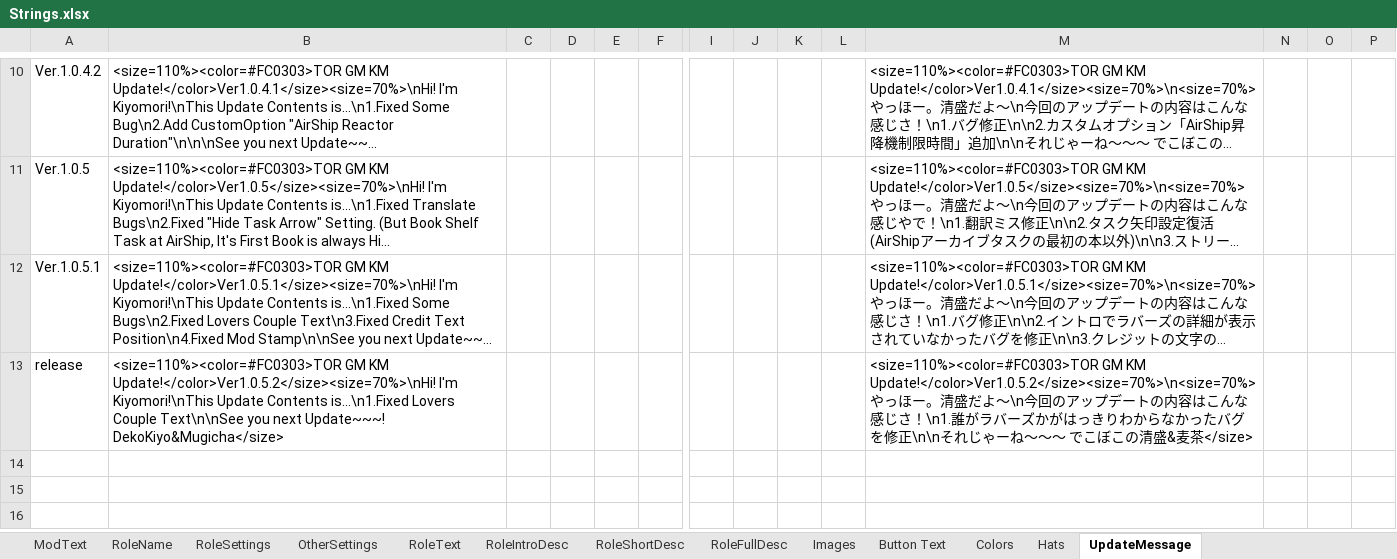
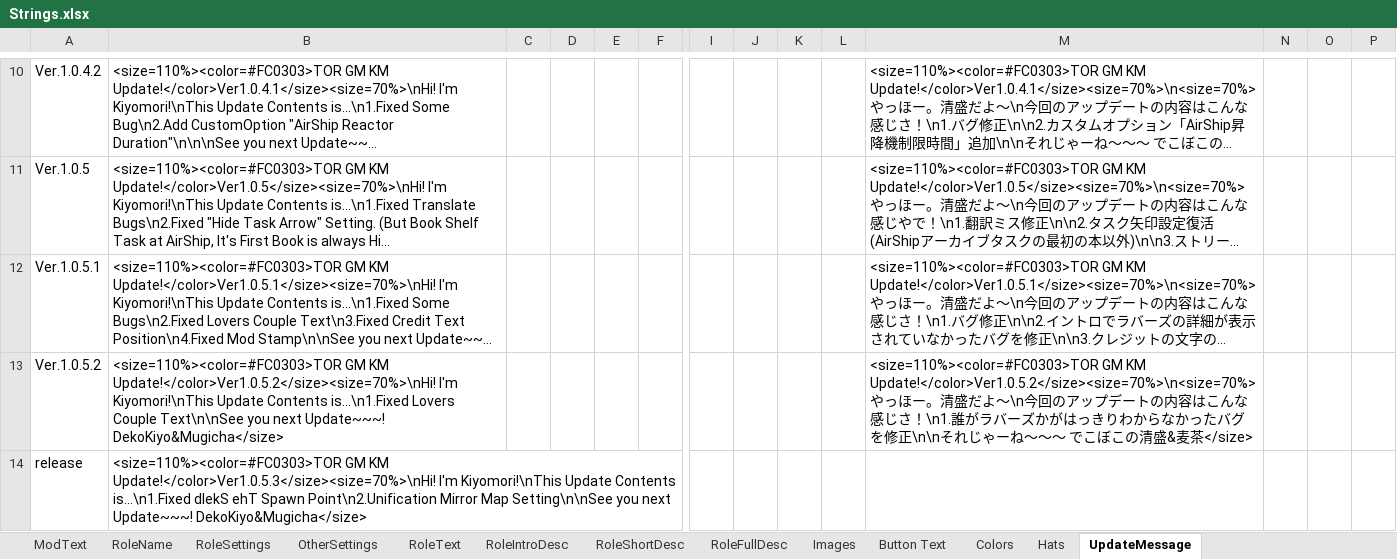
Before and after one commit to reitou-mugicha/TheOtherRolesGM-KiyoMugi-Edition, an Excel workbook: Strings.xlsx, sheet UpdateMessage, drawn as a sheet; only a part is shown, gaps mark what is left out; long unchanged cells end in …; values as stored, in another font and other column widths than the file's, no borders; addresses are those after the commit; rows hold the shown columns only; the diff names each change by its address in the sheet, - before the commit and + after, or states it on an @@ line.

```diff
--- a/Strings.xlsx (sheet UpdateMessage)
+++ b/Strings.xlsx (sheet UpdateMessage)
+row 13: Ver.1.0.5.2 | <size=110%><color=#FC0303>TOR GM KM Update!</color>Ver1.0.5.2</size><size=70%>\nHi! I'm Kiyomori!\nThis Update Contents is...\n1.Fixed Lovers Couple Text\n\nSee you next Update~~~! DekoKiyo&Mugicha</size> |  |  |  |  |  |  |  |  | <size=110%><color=#FC0303>TOR GM KM Update!</color>Ver1.0.5.2</size><size=70%>\n<size=70%>やっほー。清盛だよ～\n今回のアップデートの内容はこんな感じさ！\n1.誰がラバーズかがはっきりわからなかったバグを修正\n\nそれじゃーね～～～ でこぼこの清盛&麦茶</size>
-B14: …GM KM Update!</color>Ver1.0.5.2</size><size=70%>\nHi! I'm Kiyomori!\nThis Update Contents is...\n1.Fixed Lovers Couple Text\n\nSee you next…
+B14: …GM KM Update!</color>Ver1.0.5.3</size><size=70%>\nHi! I'm Kiyomori!\nThis Update Contents is...\n1.Fixed dlekS ehT Spawn Point\n2.Unification Mirror Map Setting\n\nSee you next…
-M14: <size=110%><color=#FC0303>TOR GM KM Update!</color>Ver1.0.5.2</size><size=70%>\n<size=70%>やっほー。清盛だよ～\n今回のアップデートの内容はこんな感じさ！\n1.誰がラバーズかがはっきりわからなかったバグを修正\n\nそれじゃーね～～～ でこぼこの清盛&麦茶</size>
+M14: (empty)
```
Also changed, not shown: sheet OtherSettings, 2 other files.
